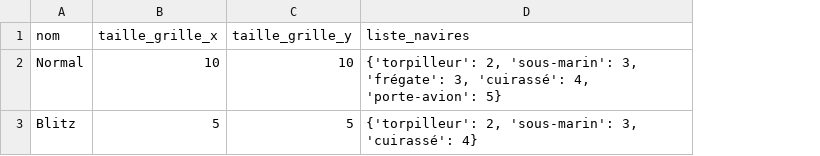
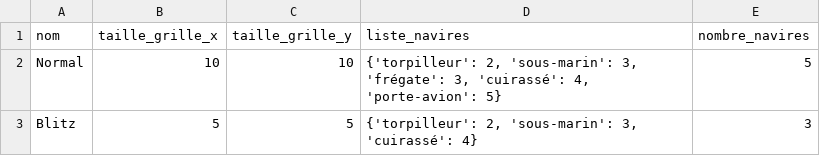
Before and after one commit to StephaneJOYEUX/BUT3_SD_TESTS, a CSV file: sauvegardes_mode_jeux.csv, drawn as a sheet; the diff names each change by its address in the sheet, - before the commit and + after, or states it on an @@ line.

```diff
--- a/sauvegardes_mode_jeux.csv
+++ b/sauvegardes_mode_jeux.csv
+column E (nombre_navires), rows 2-3: 5 | 3
```
Also changed, not shown: 1 other file.
